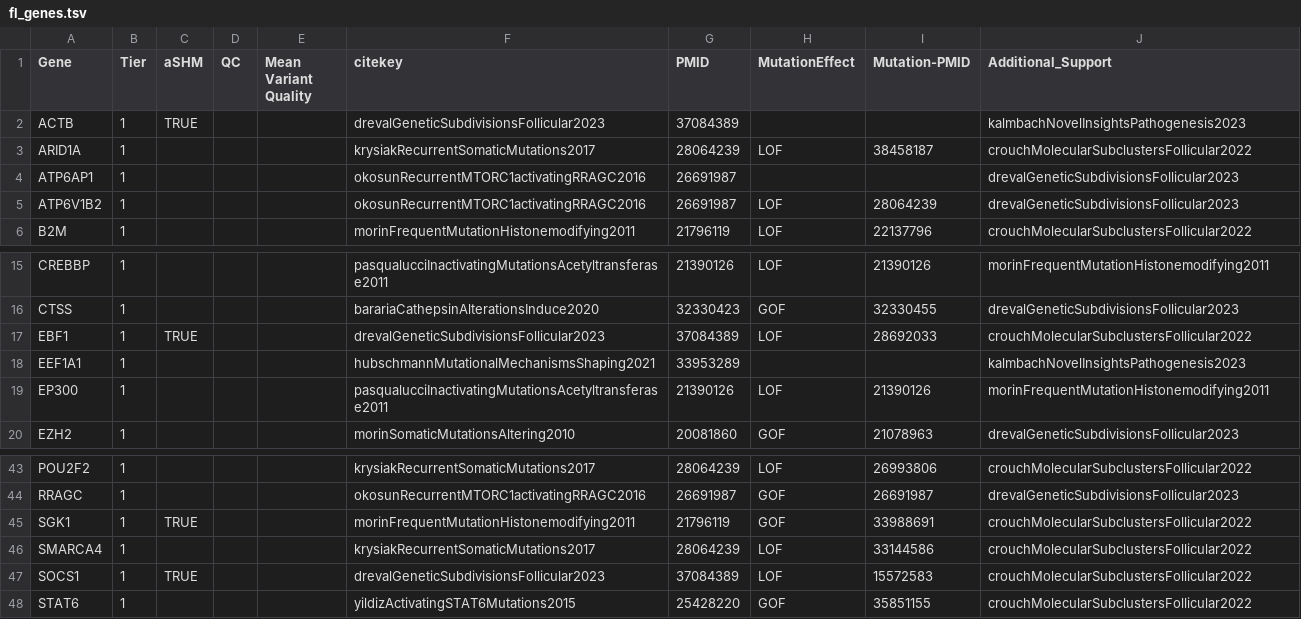
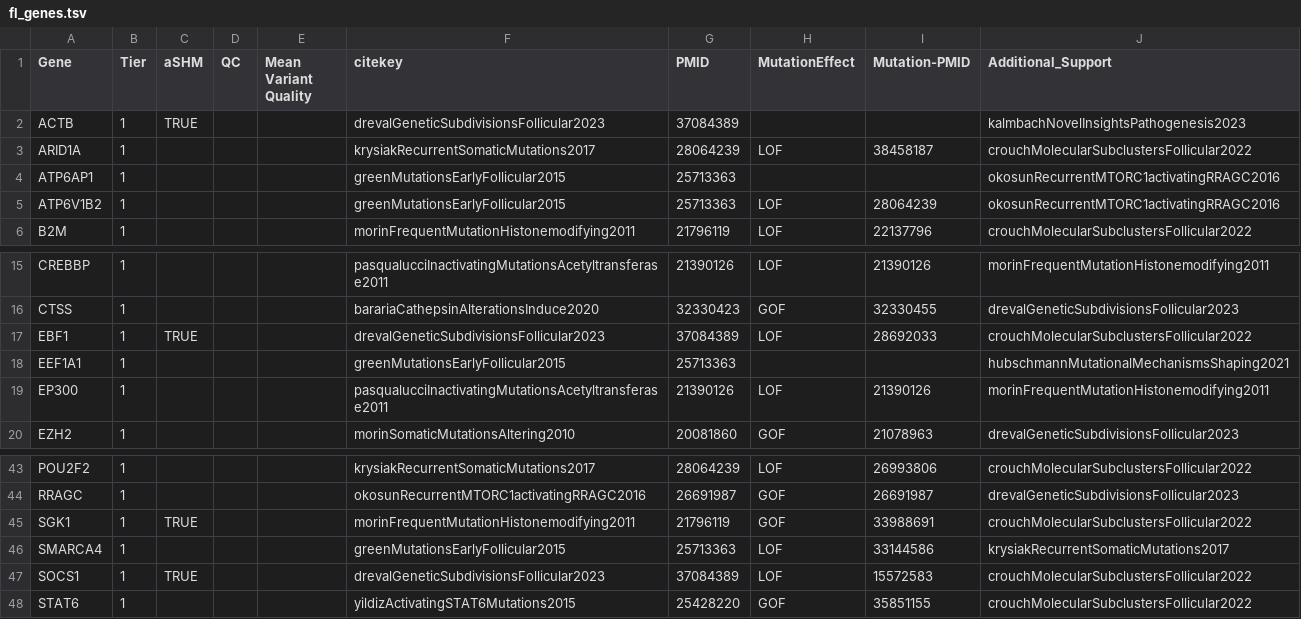
Before and after one commit to morinlab/LLMPP, a TSV file: resources/curated/fl_genes.tsv, drawn as a sheet; only a part is shown, gaps mark what is left out.

Commit message:
fix refs

```diff
--- a/resources/curated/fl_genes.tsv
+++ b/resources/curated/fl_genes.tsv
@@ -3,4 +3,4 @@ ACTB	1	TRUE			drevalGeneticSubdivisionsFollicular2023	37084389			kalmbachNovelIn
 ARID1A	1				krysiakRecurrentSomaticMutations2017	28064239	LOF	38458187	crouchMolecularSubclustersFollicular2022
-ATP6AP1	1				okosunRecurrentMTORC1activatingRRAGC2016	26691987			drevalGeneticSubdivisionsFollicular2023
-ATP6V1B2	1				okosunRecurrentMTORC1activatingRRAGC2016	26691987	LOF	28064239	drevalGeneticSubdivisionsFollicular2023
+ATP6AP1	1				greenMutationsEarlyFollicular2015	25713363			okosunRecurrentMTORC1activatingRRAGC2016
+ATP6V1B2	1				greenMutationsEarlyFollicular2015	25713363	LOF	28064239	okosunRecurrentMTORC1activatingRRAGC2016
 B2M	1				morinFrequentMutationHistonemodifying2011	21796119	LOF	22137796	crouchMolecularSubclustersFollicular2022
@@ -17,3 +17,3 @@ CTSS	1				barariaCathepsinAlterationsInduce2020	32330423	GOF	32330455	drevalGene
 EBF1	1	TRUE			drevalGeneticSubdivisionsFollicular2023	37084389	LOF	28692033	crouchMolecularSubclustersFollicular2022
-EEF1A1	1				hubschmannMutationalMechanismsShaping2021	33953289			kalmbachNovelInsightsPathogenesis2023
+EEF1A1	1				greenMutationsEarlyFollicular2015	25713363			hubschmannMutationalMechanismsShaping2021
 EP300	1				pasqualucciInactivatingMutationsAcetyltransferase2011	21390126	LOF	21390126	morinFrequentMutationHistonemodifying2011
@@ -45,3 +45,3 @@ RRAGC	1				okosunRecurrentMTORC1activatingRRAGC2016	26691987	GOF	26691987	dreval
 SGK1	1	TRUE			morinFrequentMutationHistonemodifying2011	21796119	GOF	33988691	crouchMolecularSubclustersFollicular2022
-SMARCA4	1				krysiakRecurrentSomaticMutations2017	28064239	LOF	33144586	crouchMolecularSubclustersFollicular2022
+SMARCA4	1				greenMutationsEarlyFollicular2015	25713363	LOF	33144586	krysiakRecurrentSomaticMutations2017
 SOCS1	1	TRUE			drevalGeneticSubdivisionsFollicular2023	37084389	LOF	15572583	crouchMolecularSubclustersFollicular2022
```
